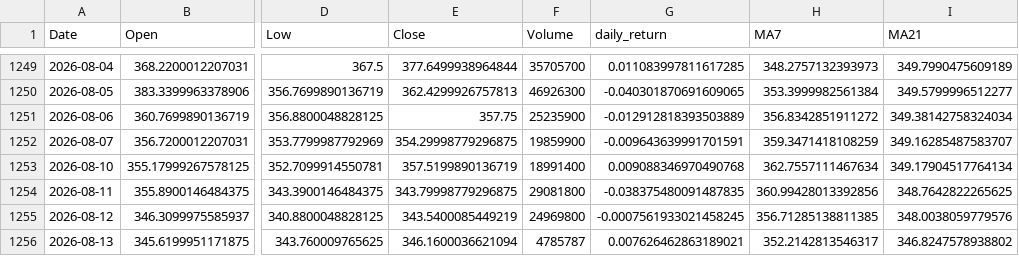
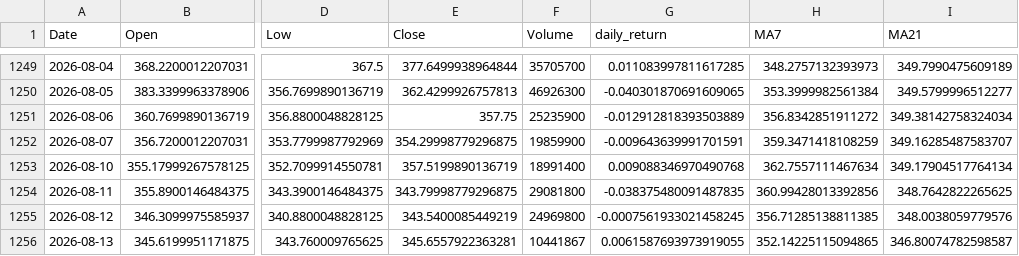
Before and after one commit to mertcanyener/stock-price-prediction, a CSV file: data/GOOGL_processed.csv, drawn as a sheet; only a part is shown, gaps mark what is left out; the diff names each change by its address in the sheet, - before the commit and + after, or states it on an @@ line.

```diff
--- a/data/GOOGL_processed.csv
+++ b/data/GOOGL_processed.csv
-E1256 (Close): 346.1600036621094
+E1256 (Close): 345.6557922363281
-F1256 (Volume): 4785787
+F1256 (Volume): 10441867
-G1256 (daily_return): 0.007626462863189021
+G1256 (daily_return): 0.0061587693973919055
-H1256 (MA7): 352.2142813546317
+H1256 (MA7): 352.14225115094865
-I1256 (MA21): 346.8247578938802
+I1256 (MA21): 346.80074782598587
```
Also changed, not shown: data/AAPL_processed.csv, data/AAPL_raw.csv, 28 other files.
